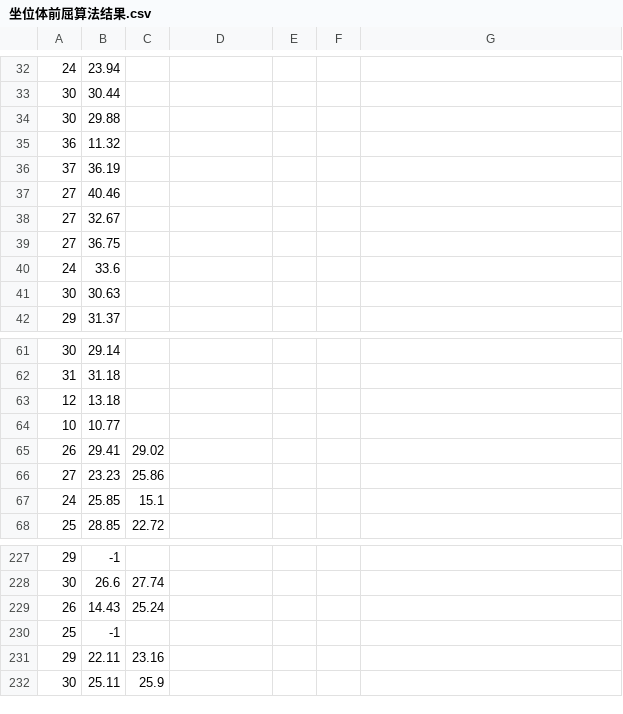
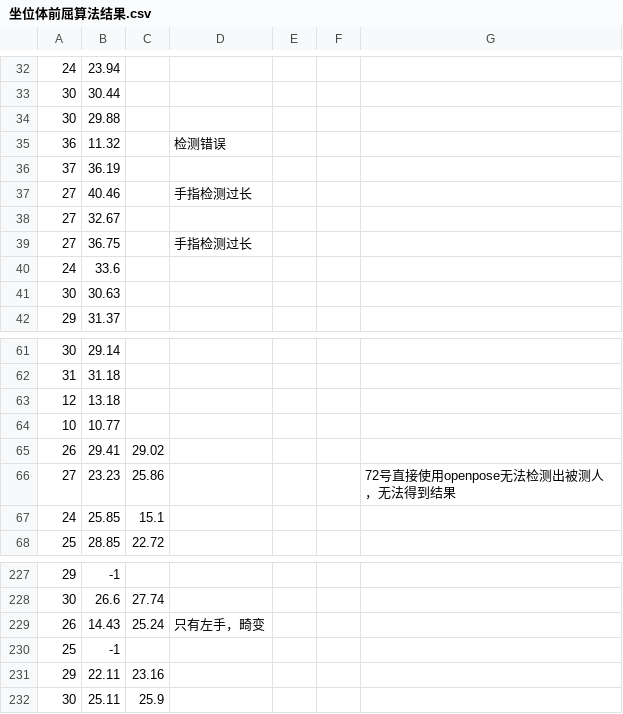
Before and after one commit to CoderJackZhu/sit_reach_openpose, a CSV file: 坐位体前屈算法结果.csv, drawn as a sheet; only a part is shown, gaps mark what is left out; the diff names each change by its address in the sheet, - before the commit and + after, or states it on an @@ line.

```diff
--- a/坐位体前屈算法结果.csv
+++ b/坐位体前屈算法结果.csv
-D35: (empty)
+D35: 检测错误
-D37: (empty)
+D37: 手指检测过长
-D39: (empty)
+D39: 手指检测过长
-G66: (empty)
+G66: 72号直接使用openpose无法检测出被测人，无法得到结果
-D229: (empty)
+D229: 只有左手，畸变
```
Also changed, not shown: sit_reach_data.csv, 3 other files.
